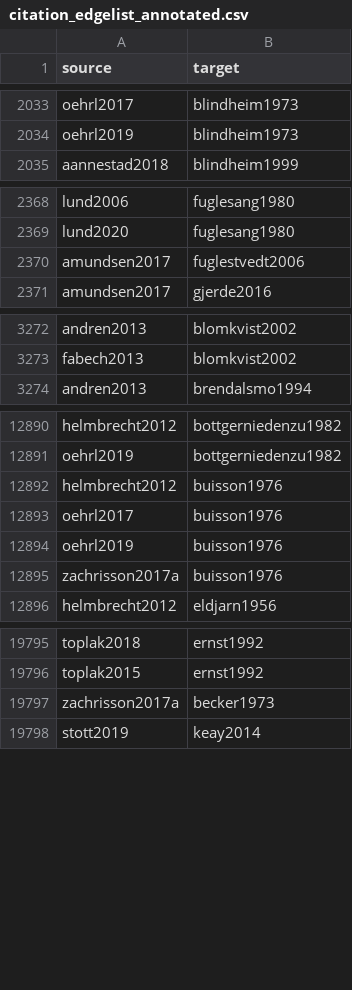
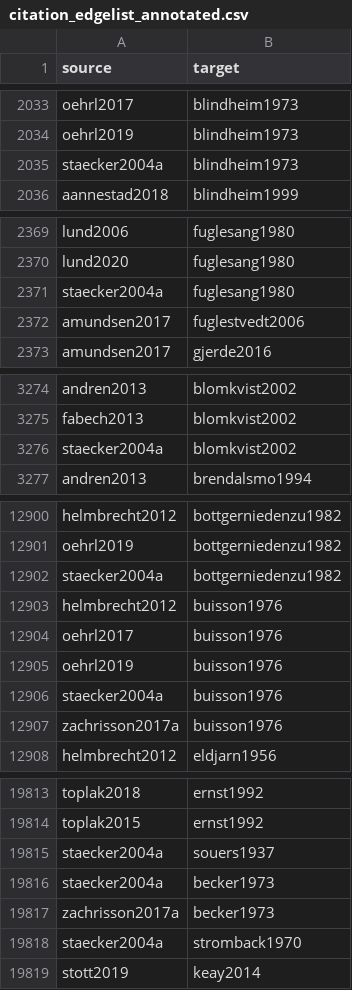
Before and after one commit to zackbatist/BibVik, a CSV file: data/citation_edgelist_annotated.csv, drawn as a sheet; only a part is shown, gaps mark what is left out; the diff covers the shown part only; the diff names each change by its address in the sheet, - before the commit and + after, or states it on an @@ line.

Commit message:
Fix annotations.csv reference to renamed citekey staecker2004a. F1 papers with no outgoing citations: 6 -> 5.

```diff
--- a/data/citation_edgelist_annotated.csv
+++ b/data/citation_edgelist_annotated.csv
+row 2035: staecker2004a | blindheim1973
+row 2371: staecker2004a | fuglesang1980
+row 3276: staecker2004a | blomkvist2002
+row 12902: staecker2004a | bottgerniedenzu1982
+row 12906: staecker2004a | buisson1976
+row 19815: staecker2004a | souers1937
+row 19816: staecker2004a | becker1973
+row 19818: staecker2004a | stromback1970
```
Also changed, not shown: 14 added rows elsewhere in this file, data/annotations.csv.
